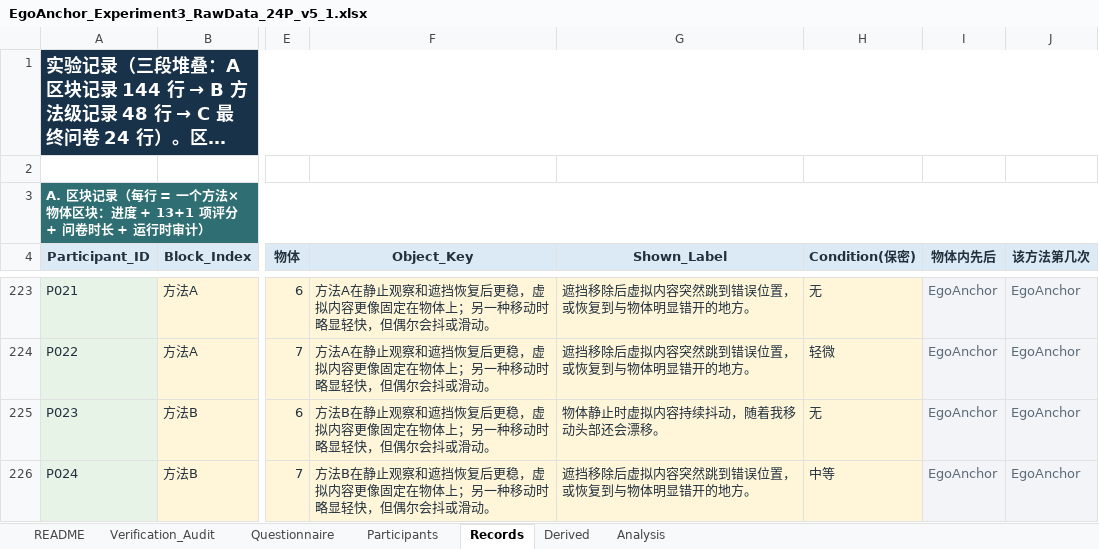
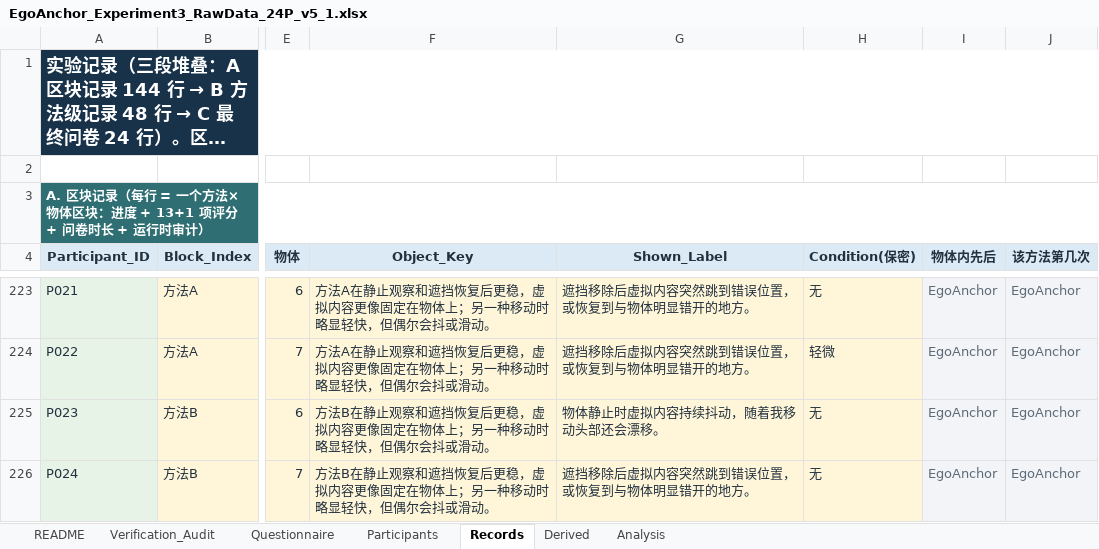
Before and after one commit to zheliku/EgoAnchor, an Excel workbook: 2026-EgoAnchor/material/EgoAnchor_Experiment3_RawData_24P_v5_1.xlsx, sheet Records, drawn as a sheet; only a part is shown, gaps mark what is left out; long unchanged cells end in …; values as stored, in another font and other column widths than the file's, no borders; conditional formats not drawn; the diff covers the shown part only; the diff names each change by its address in the sheet, - before the commit and + after, or states it on an @@ line.

```diff
--- a/2026-EgoAnchor/material/EgoAnchor_Experiment3_RawData_24P_v5_1.xlsx (sheet Records)
+++ b/2026-EgoAnchor/material/EgoAnchor_Experiment3_RawData_24P_v5_1.xlsx (sheet Records)
-H226 (Condition(保密)): 中等
+H226 (Condition(保密)): 无
```
Also changed, not shown: 24 edited cells elsewhere in this sheet, sheet Derived, sheet Analysis, 39 other files.
